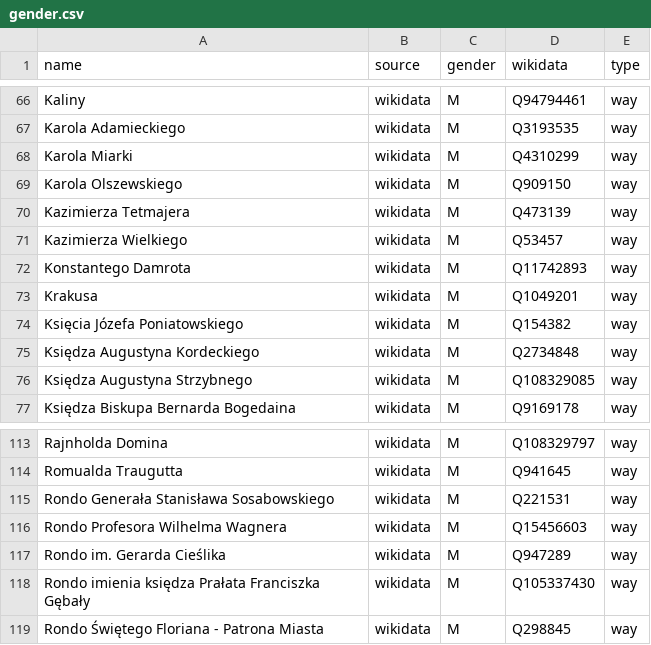
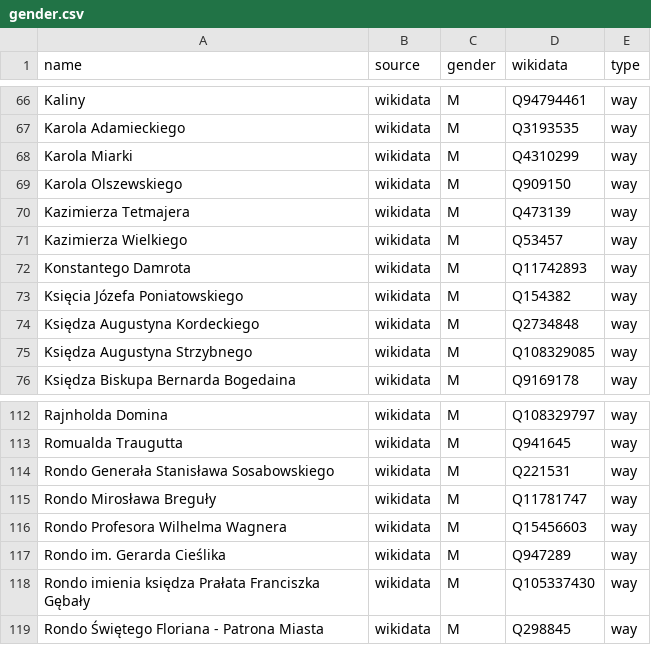
Before and after one commit to EqualStreetNames/equalstreetnames-chorzow, a CSV file: data/gender.csv, drawn as a sheet; only a part is shown, gaps mark what is left out.

```diff
--- a/data/gender.csv
+++ b/data/gender.csv
@@ -72,3 +72,2 @@ Kaliny,wikidata,M,Q94794461,way
 "Konstantego Damrota",wikidata,M,Q11742893,way
-Krakusa,wikidata,M,Q1049201,way
 "Księcia Józefa Poniatowskiego",wikidata,M,Q154382,way
@@ -115,2 +114,3 @@ Krakusa,wikidata,M,Q1049201,way
 "Rondo Generała Stanisława Sosabowskiego",wikidata,M,Q221531,way
+"Rondo Mirosława Breguły",wikidata,M,Q11781747,way
 "Rondo Profesora Wilhelma Wagnera",wikidata,M,Q15456603,way
```
Also changed, not shown: data/other.csv, 2 other files.
